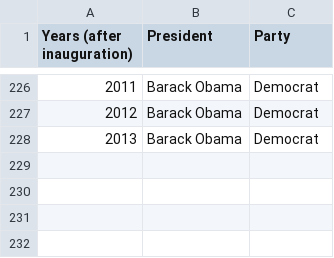
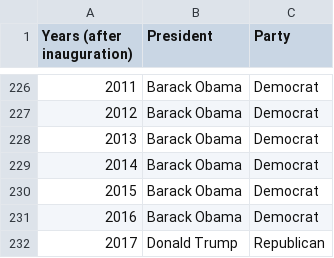
Before and after one commit to allisonhowe/GT-group-project1, a CSV file: USpresidents.csv, drawn as a sheet; only a part is shown, gaps mark what is left out.

```diff
--- a/USpresidents.csv
+++ b/USpresidents.csv
@@ -228 +228,5 @@ Years (after inauguration),President,Party
 2013,Barack Obama,Democrat
+2014,Barack Obama,Democrat
+2015,Barack Obama,Democrat
+2016,Barack Obama,Democrat
+2017,Donald Trump,Republican
```
Also changed, not shown: 5 other files.
